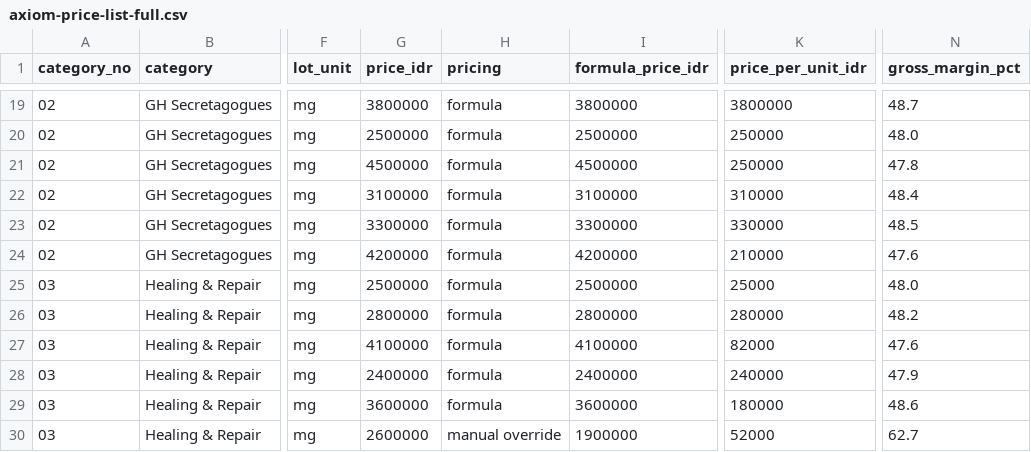
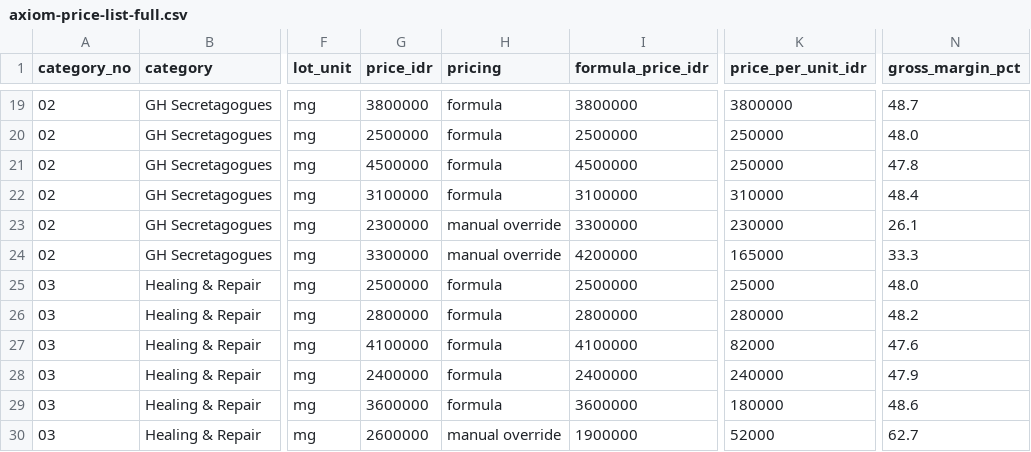
Before and after one commit to aeroaswar/axiom, a CSV file: business-proposal/data/axiom-price-list-full.csv, drawn as a sheet; only a part is shown, gaps mark what is left out; the diff names each change by its address in the sheet, - before the commit and + after, or states it on an @@ line.

```diff
--- a/business-proposal/data/axiom-price-list-full.csv
+++ b/business-proposal/data/axiom-price-list-full.csv
-G23 (price_idr): 3300000
+G23 (price_idr): 2300000
-H23:H24 (pricing): formula
+H23:H24 (pricing): manual override
-K23 (price_per_unit_idr): 330000
+K23 (price_per_unit_idr): 230000
-N23 (gross_margin_pct): 48.5
+N23 (gross_margin_pct): 26.1
-G24 (price_idr): 4200000
+G24 (price_idr): 3300000
-K24 (price_per_unit_idr): 210000
+K24 (price_per_unit_idr): 165000
-N24 (gross_margin_pct): 47.6
+N24 (gross_margin_pct): 33.3
```
Also changed, not shown: 5 other files.
